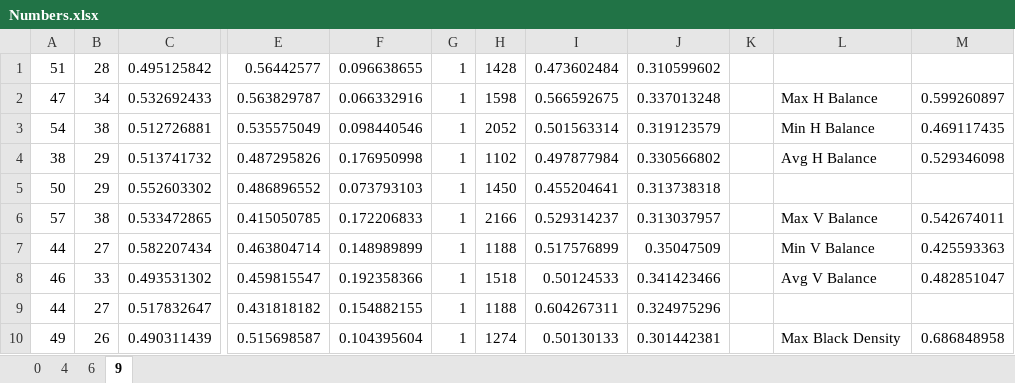
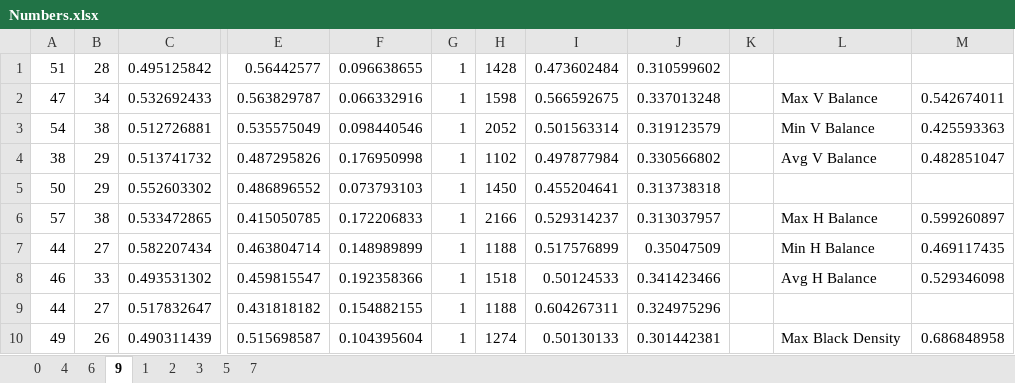
Before and after one commit to JJLewis/COMP1511, an Excel workbook: assignment1/digit-feature-data/Numbers.xlsx, sheet 9, drawn as a sheet; only a part is shown, gaps mark what is left out; values as stored, in another font and other column widths than the file's, no borders; the diff names each change by its address in the sheet, - before the commit and + after, or states it on an @@ line.

```diff
--- a/assignment1/digit-feature-data/Numbers.xlsx (sheet 9)
+++ b/assignment1/digit-feature-data/Numbers.xlsx (sheet 9)
+sheet tab: 1
+sheet tab: 2
+sheet tab: 3
+sheet tab: 5
+sheet tab: 7
-L2: Max H Balance
+L2: Max V Balance
-M2: 0.599260897
+M2: 0.542674011
-L3: Min H Balance
+L3: Min V Balance
-M3: 0.469117435
+M3: 0.425593363
-L4: Avg H Balance
+L4: Avg V Balance
-M4: 0.529346098
+M4: 0.482851047
-L6: Max V Balance
+L6: Max H Balance
-M6: 0.542674011
+M6: 0.599260897
-L7: Min V Balance
+L7: Min H Balance
-M7: 0.425593363
+M7: 0.469117435
-L8: Avg V Balance
+L8: Avg H Balance
-M8: 0.482851047
+M8: 0.529346098
```
Also changed, not shown: sheet 0, sheet 6, sheet 4, charts or pictures, 3 other files.
